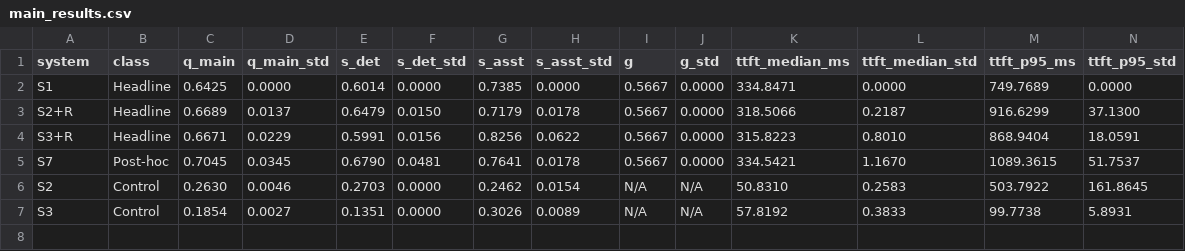
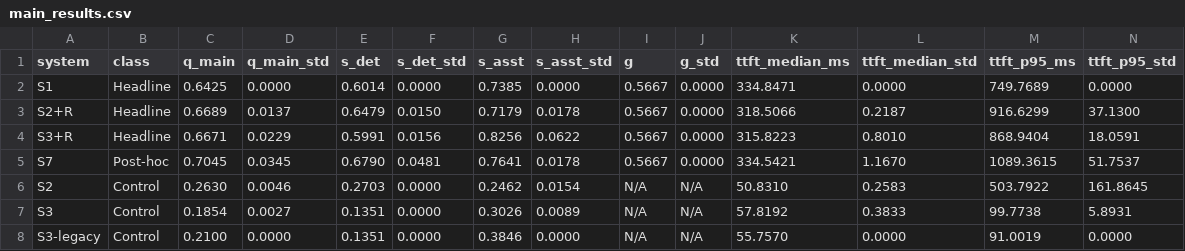
Before and after one commit to SteinVR/Parametric-Adaptation-over-RAG, a CSV file: results/EXP-006/main_results.csv, drawn as a sheet; only a part is shown; rows hold the shown columns only; the diff names each change by its address in the sheet, - before the commit and + after, or states it on an @@ line.

```diff
--- a/results/EXP-006/main_results.csv
+++ b/results/EXP-006/main_results.csv
+row 8: S3-legacy | Control | 0.2100 | 0.0000 | 0.1351 | 0.0000 | 0.3846 | 0.0000 | N/A | N/A | 55.7570 | 0.0000 | 91.0019 | 0.0000
```
Also changed, not shown: results/EXP-007/consolidated_results.csv, results/EXP-007/error_overlap_jaccard.csv, 43 other files.
